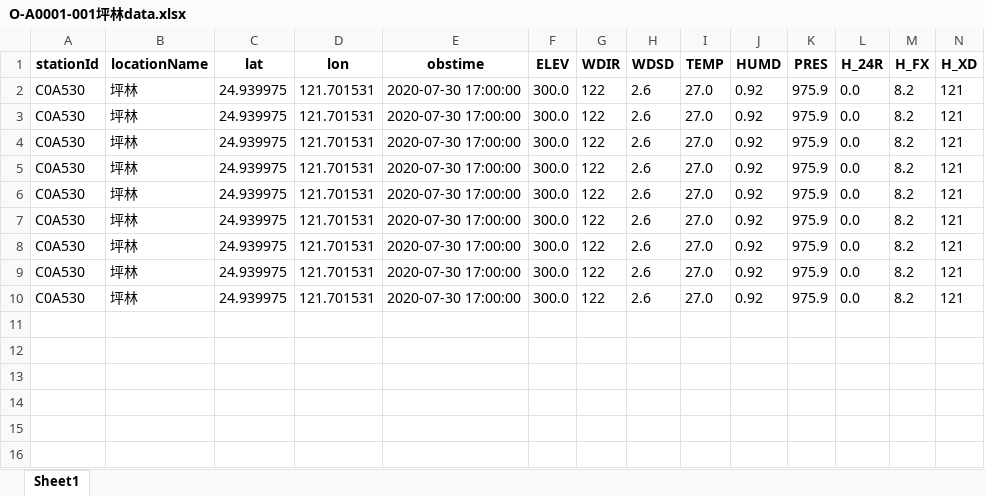
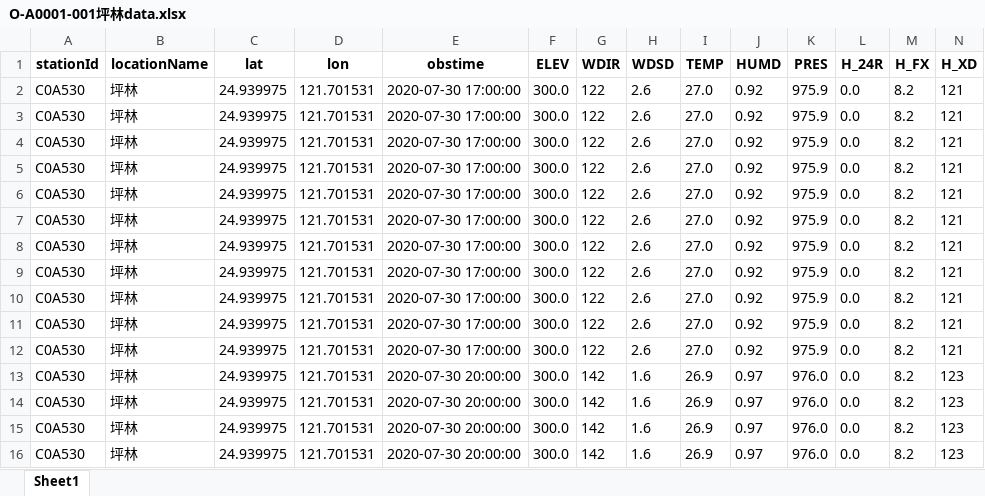
Before and after one commit to 106601015/reptile_for_CWBOpenData, an Excel workbook: O-A0001-001坪林data.xlsx, sheet Sheet1, drawn as a sheet; only a part is shown; values as stored, in another font and other column widths than the file's, no borders; rows hold the shown columns only; the diff names each change by its address in the sheet, - before the commit and + after, or states it on an @@ line.

Commit message:
7/31 nothing

```diff
--- a/O-A0001-001坪林data.xlsx (sheet Sheet1)
+++ b/O-A0001-001坪林data.xlsx (sheet Sheet1)
+row 11: C0A530 | 坪林 | 24.939975 | 121.701531 | 2020-07-30 17:00:00 | 300.0 | 122 | 2.6 | 27.0 | 0.92 | 975.9 | 0.0 | 8.2 | 121
+row 12: C0A530 | 坪林 | 24.939975 | 121.701531 | 2020-07-30 17:00:00 | 300.0 | 122 | 2.6 | 27.0 | 0.92 | 975.9 | 0.0 | 8.2 | 121
+row 13: C0A530 | 坪林 | 24.939975 | 121.701531 | 2020-07-30 20:00:00 | 300.0 | 142 | 1.6 | 26.9 | 0.97 | 976.0 | 0.0 | 8.2 | 123
+row 14: C0A530 | 坪林 | 24.939975 | 121.701531 | 2020-07-30 20:00:00 | 300.0 | 142 | 1.6 | 26.9 | 0.97 | 976.0 | 0.0 | 8.2 | 123
+row 15: C0A530 | 坪林 | 24.939975 | 121.701531 | 2020-07-30 20:00:00 | 300.0 | 142 | 1.6 | 26.9 | 0.97 | 976.0 | 0.0 | 8.2 | 123
+row 16: C0A530 | 坪林 | 24.939975 | 121.701531 | 2020-07-30 20:00:00 | 300.0 | 142 | 1.6 | 26.9 | 0.97 | 976.0 | 0.0 | 8.2 | 123
```
